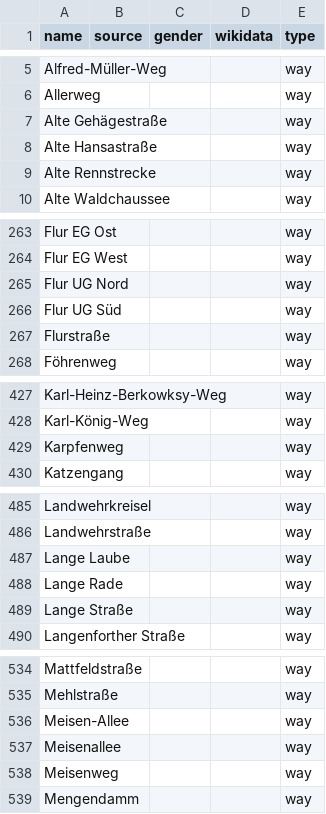
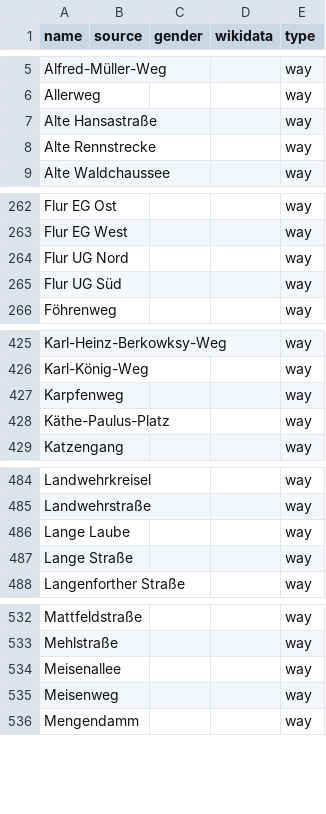
Before and after one commit to EqualStreetNames/equalstreetnames-hannover, a CSV file: data/other.csv, drawn as a sheet; only a part is shown, gaps mark what is left out; removed rows and columns are numbered as before the commit, all else as after; the diff covers the shown part only; the diff names each change by its address in the sheet, - before the commit and + after, or states it on an @@ line.

```diff
--- a/data/other.csv
+++ b/data/other.csv
-row 7: Alte Gehägestraße |  |  |  | way
-row 267: Flurstraße |  |  |  | way
+row 428: Käthe-Paulus-Platz |  |  |  | way
-row 488: Lange Rade |  |  |  | way
-row 536: Meisen-Allee |  |  |  | way
```
Also changed, not shown: 1 added row and 3 removed rows elsewhere in this file, data/gender.csv, 3 other files.
